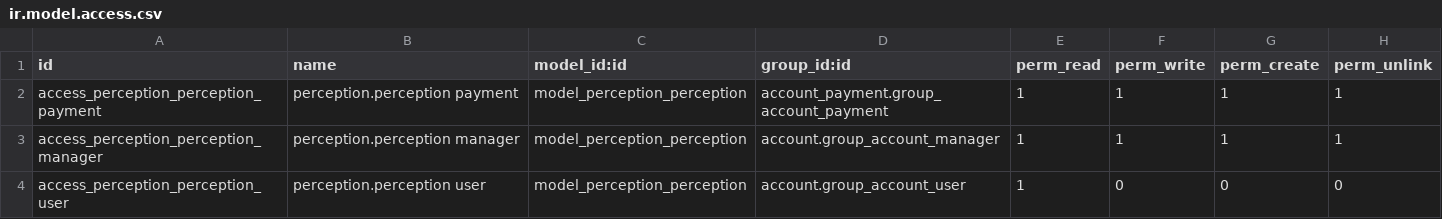
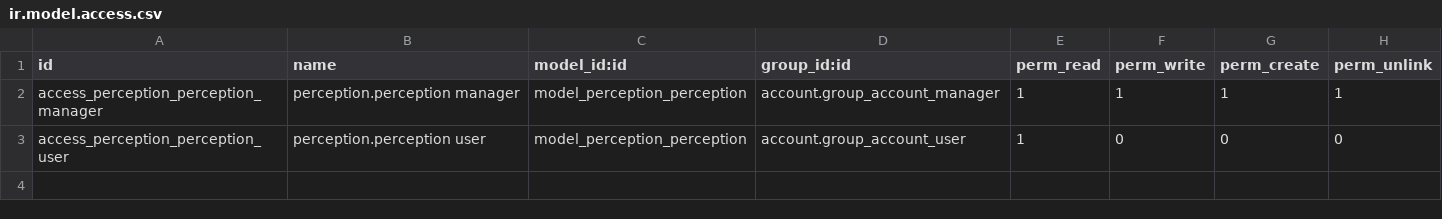
Before and after one commit to OCA/l10n-argentina, a CSV file: l10n_ar_perceptions_basic/security/ir.model.access.csv, drawn as a sheet; the diff names each change by its address in the sheet, - before the commit and + after, or states it on an @@ line.

```diff
--- a/l10n_ar_perceptions_basic/security/ir.model.access.csv
+++ b/l10n_ar_perceptions_basic/security/ir.model.access.csv
-row 2: access_perception_perception_payment | perception.perception payment | model_perception_perception | account_payment.group_account_payment | 1 | 1 | 1 | 1
```
Also changed, not shown: 1 other file.
